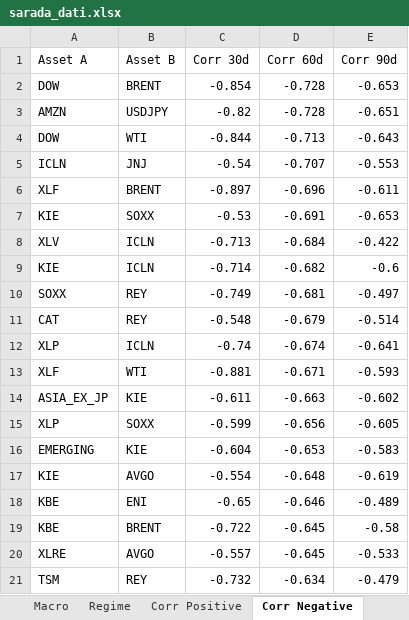
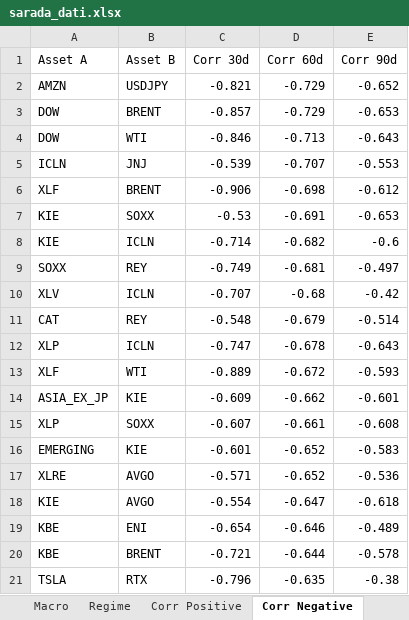
Before and after one commit to giapal96-star/jennifer-trading-dashbord, an Excel workbook: docs/sarada_dati.xlsx, sheet Corr Negative, drawn as a sheet; values as stored, in another font and other column widths than the file's, no borders; removed rows and columns are numbered as before the commit, all else as after; the diff names each change by its address in the sheet, - before the commit and + after, or states it on an @@ line.

```diff
--- a/docs/sarada_dati.xlsx (sheet Corr Negative)
+++ b/docs/sarada_dati.xlsx (sheet Corr Negative)
+row 2: AMZN | USDJPY | -0.821 | -0.729 | -0.652
-C3 (Corr 30d): -0.854
+C3 (Corr 30d): -0.857
-D3 (Corr 60d): -0.728
+D3 (Corr 60d): -0.729
-row 3: AMZN | USDJPY | -0.82 | -0.728 | -0.651
-C4 (Corr 30d): -0.844
+C4 (Corr 30d): -0.846
-C5 (Corr 30d): -0.54
+C5 (Corr 30d): -0.539
-row 6: XLF | BRENT | -0.897 | -0.696 | -0.611
+row 6: XLF | BRENT | -0.906 | -0.698 | -0.612
-row 8: XLV | ICLN | -0.713 | -0.684 | -0.422
+row 10: XLV | ICLN | -0.707 | -0.68 | -0.42
-row 12: XLP | ICLN | -0.74 | -0.674 | -0.641
+row 12: XLP | ICLN | -0.747 | -0.678 | -0.643
-C13 (Corr 30d): -0.881
+C13 (Corr 30d): -0.889
-D13 (Corr 60d): -0.671
+D13 (Corr 60d): -0.672
-row 14: ASIA_EX_JP | KIE | -0.611 | -0.663 | -0.602
-row 15: XLP | SOXX | -0.599 | -0.656 | -0.605
+row 14: ASIA_EX_JP | KIE | -0.609 | -0.662 | -0.601
+row 15: XLP | SOXX | -0.607 | -0.661 | -0.608
-C16 (Corr 30d): -0.604
+C16 (Corr 30d): -0.601
-D16 (Corr 60d): -0.653
+D16 (Corr 60d): -0.652
+row 17: XLRE | AVGO | -0.571 | -0.652 | -0.536
-D18 (Corr 60d): -0.648
+D18 (Corr 60d): -0.647
-E18 (Corr 90d): -0.619
+E18 (Corr 90d): -0.618
-C19 (Corr 30d): -0.65
+C19 (Corr 30d): -0.654
-row 19: KBE | BRENT | -0.722 | -0.645 | -0.58
-row 20: XLRE | AVGO | -0.557 | -0.645 | -0.533
-row 21: TSM | REY | -0.732 | -0.634 | -0.479
+row 20: KBE | BRENT | -0.721 | -0.644 | -0.578
+row 21: TSLA | RTX | -0.796 | -0.635 | -0.38
```
Also changed, not shown: sheet Ranking Daily, sheet Ranking Weekly, sheet Ranking Monthly, sheet Corr Positive, sheet Macro, sheet Regime, 2 other files.
